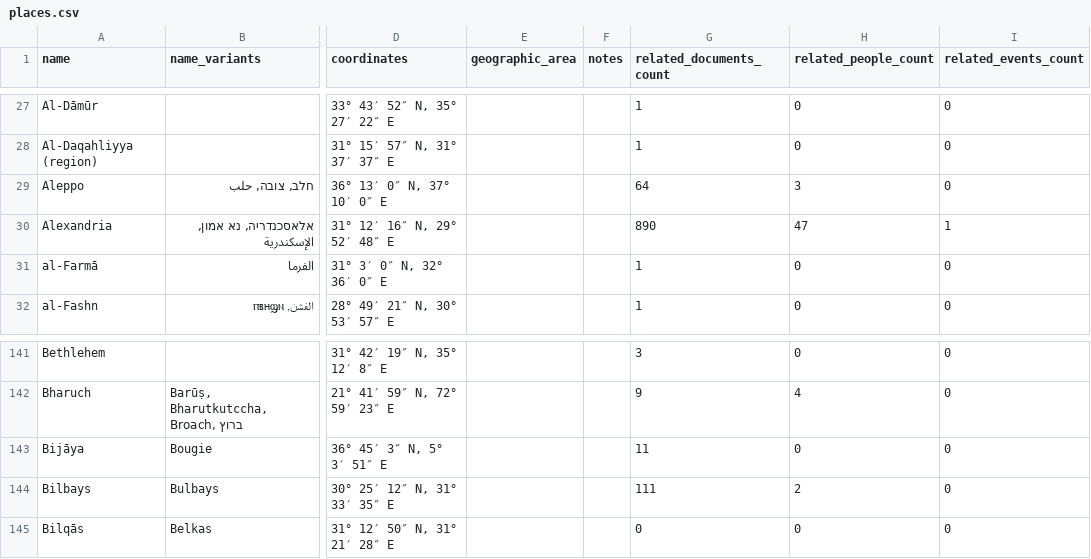
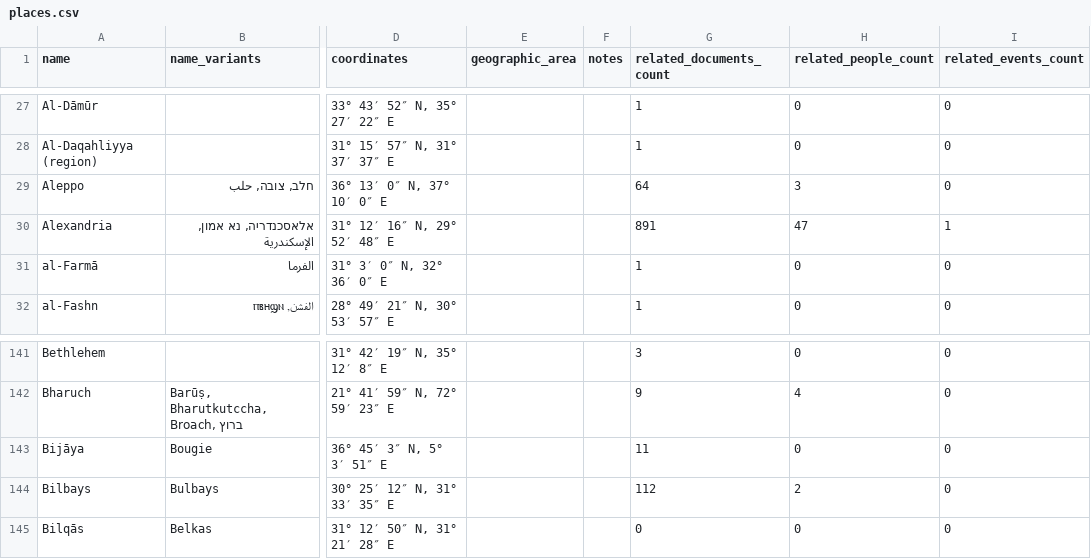
Before and after one commit to princetongenizalab/pgp-metadata, a CSV file: data/places.csv, drawn as a sheet; only a part is shown, gaps mark what is left out; the diff names each change by its address in the sheet, - before the commit and + after, or states it on an @@ line.

Commit message:
Automated metadata export from PGP - places
Co-authored-by: Alan Elbaum <1414260+alanelbaum@users.noreply.github.com>

```diff
--- a/data/places.csv
+++ b/data/places.csv
-G30 (related_documents_count): 890
+G30 (related_documents_count): 891
-G144 (related_documents_count): 111
+G144 (related_documents_count): 112
```
